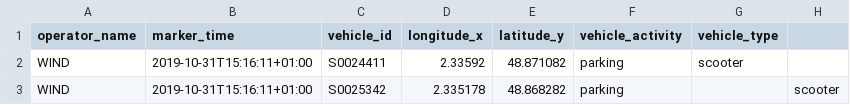
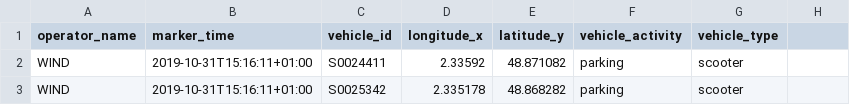
Before and after one commit to JPC75/test, a CSV file: wind.csv, drawn as a sheet.

Commit message:
Update wind.csv

```diff
--- a/wind.csv
+++ b/wind.csv
@@ -2,2 +2,2 @@ operator_name;marker_time;vehicle_id;longitude_x;latitude_y;vehicle_activity;veh
 WIND;2019-10-31T15:16:11+01:00;S0024411;2.33592;48.871082;parking;scooter
-WIND;2019-10-31T15:16:11+01:00;S0025342;2.335178;48.868282;parking;;scooter
+WIND;2019-10-31T15:16:11+01:00;S0025342;2.335178;48.868282;parking;scooter
```
